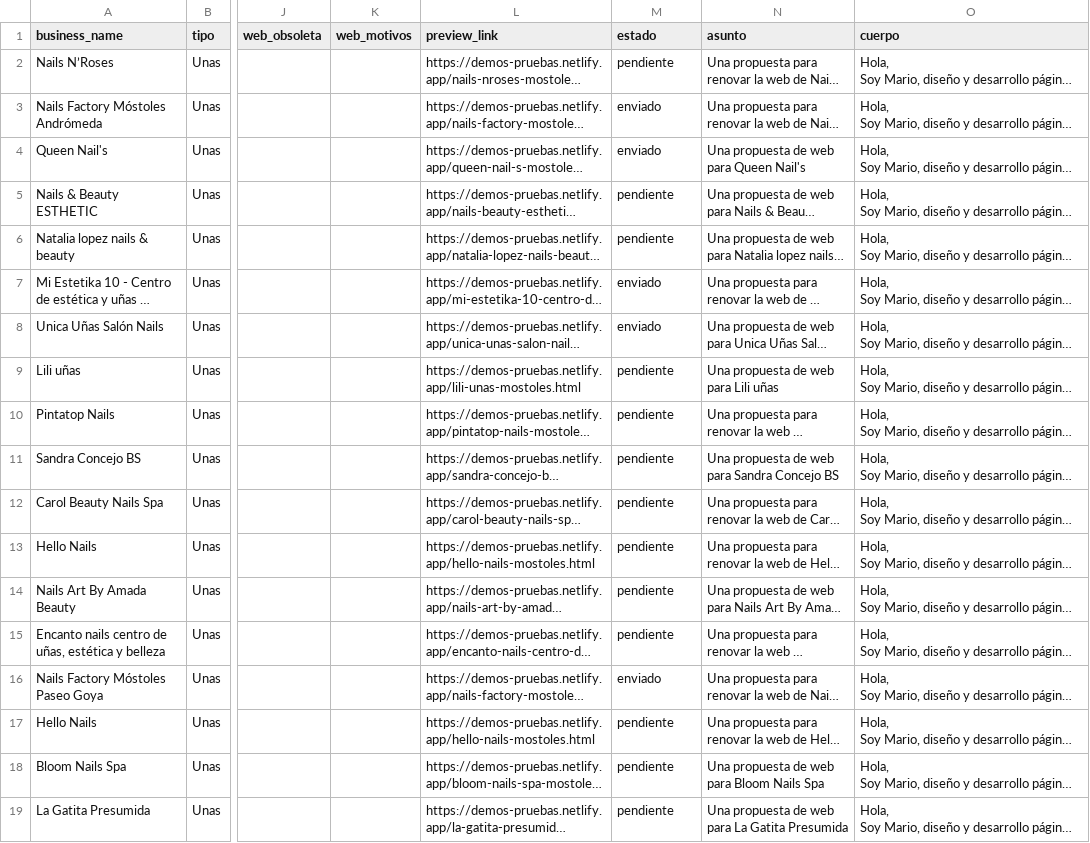
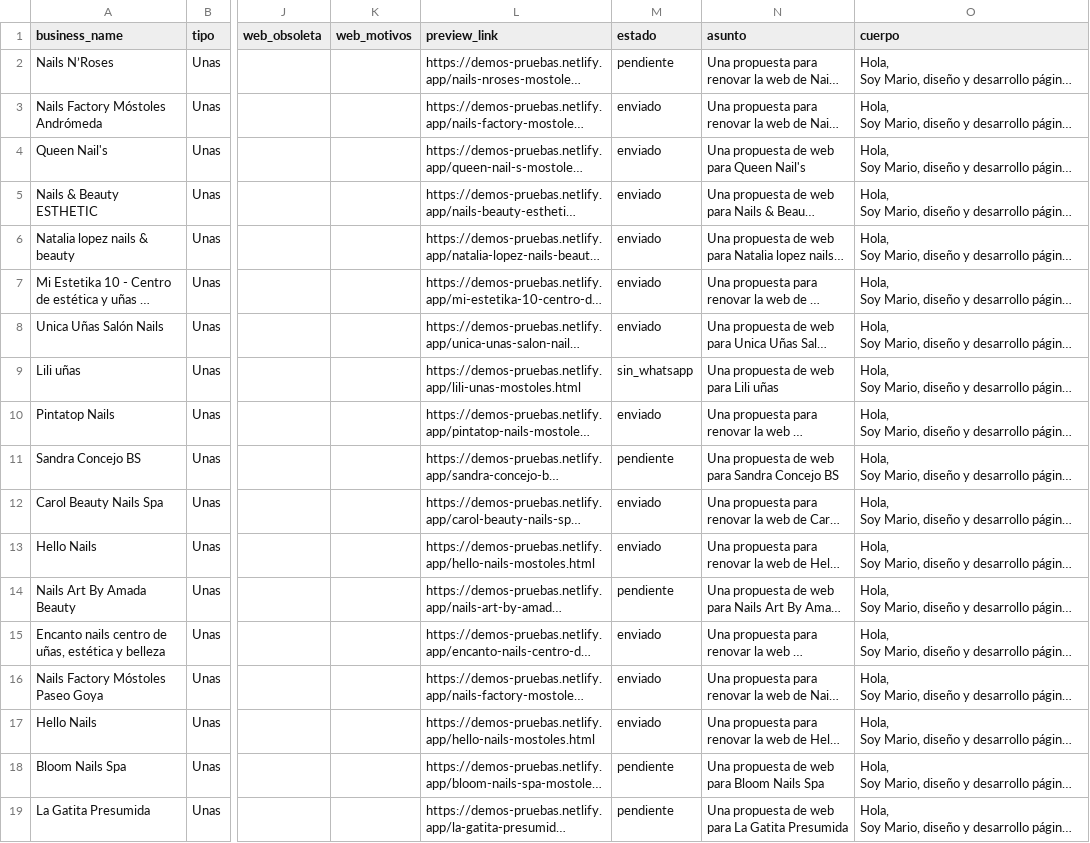
Before and after one commit to maringetafee/claude, a CSV file: leadgen-webs/output/mostoles_unas_borradores.csv, drawn as a sheet; only a part is shown, gaps mark what is left out; long unchanged cells end in …; the diff covers the shown part only; the diff names each change by its address in the sheet, - before the commit and + after, or states it on an @@ line.

```diff
--- a/leadgen-webs/output/mostoles_unas_borradores.csv
+++ b/leadgen-webs/output/mostoles_unas_borradores.csv
-M5:M6 (estado): pendiente
+M5:M6 (estado): enviado
-M9 (estado): pendiente
+M9 (estado): sin_whatsapp
-M10 (estado): pendiente
+M10 (estado): enviado
-M12:M13 (estado): pendiente
+M12:M13 (estado): enviado
-M15 (estado): pendiente
+M15 (estado): enviado
-M17 (estado): pendiente
+M17 (estado): enviado
```
Also changed, not shown: 9 edited cells elsewhere in this file, leadgen-webs/output/fuenlabrada_unas_borradores.csv, leadgen-webs/output/getafe_unas_borradores.csv, 4 other files.
